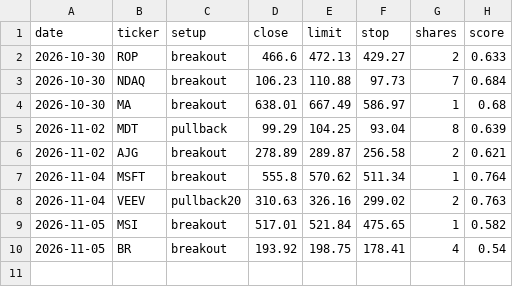
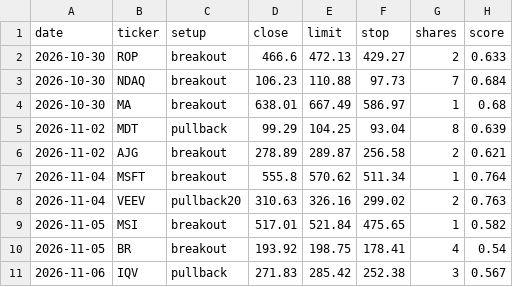
Before and after one commit to bhardwajharsh207/quality-momentum, a CSV file: data/us/signals.csv, drawn as a sheet.

```diff
--- a/data/us/signals.csv
+++ b/data/us/signals.csv
@@ -10 +10,2 @@ date,ticker,setup,close,limit,stop,shares,score
 2026-11-05,BR,breakout,193.92,198.75,178.41,4,0.54
+2026-11-06,IQV,pullback,271.83,285.42,252.38,3,0.567
```
Also changed, not shown: data/us/runs.csv, data/us/setups.csv, 10 other files.
